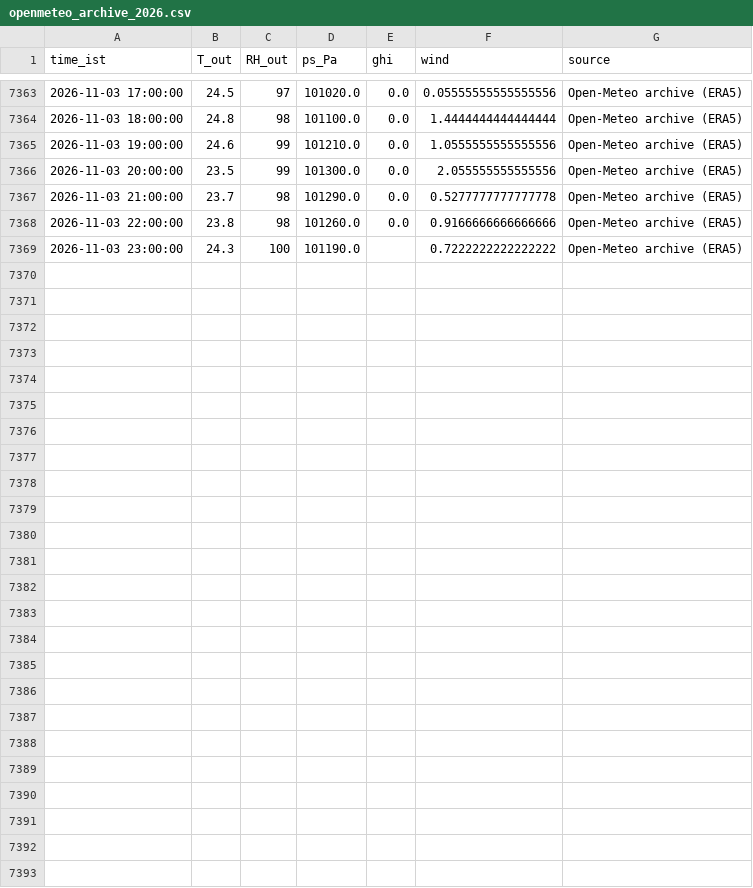
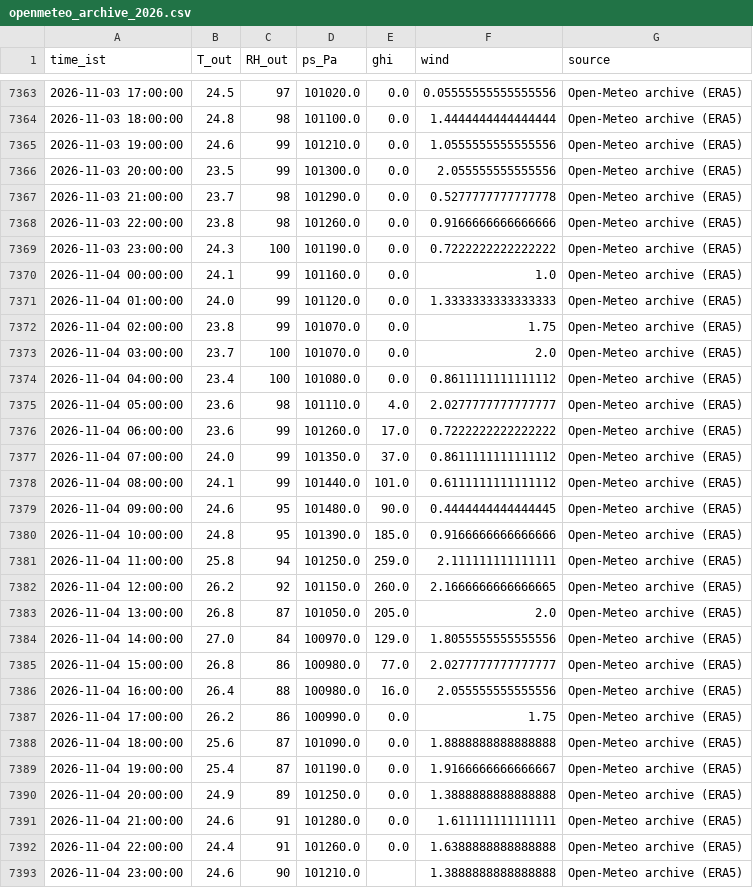
Before and after one commit to saineelam132-art/coldstorage, a CSV file: data/live/openmeteo_archive_2026.csv, drawn as a sheet; only a part is shown, gaps mark what is left out.

```diff
--- a/data/live/openmeteo_archive_2026.csv
+++ b/data/live/openmeteo_archive_2026.csv
@@ -7368,2 +7368,26 @@ time_ist,T_out,RH_out,ps_Pa,ghi,wind,source
 2026-11-03 22:00:00,23.8,98,101260.0,0.0,0.9166666666666666,Open-Meteo archive (ERA5)
-2026-11-03 23:00:00,24.3,100,101190.0,,0.7222222222222222,Open-Meteo archive (ERA5)
+2026-11-03 23:00:00,24.3,100,101190.0,0.0,0.7222222222222222,Open-Meteo archive (ERA5)
+2026-11-04 00:00:00,24.1,99,101160.0,0.0,1.0,Open-Meteo archive (ERA5)
+2026-11-04 01:00:00,24.0,99,101120.0,0.0,1.3333333333333333,Open-Meteo archive (ERA5)
+2026-11-04 02:00:00,23.8,99,101070.0,0.0,1.75,Open-Meteo archive (ERA5)
+2026-11-04 03:00:00,23.7,100,101070.0,0.0,2.0,Open-Meteo archive (ERA5)
+2026-11-04 04:00:00,23.4,100,101080.0,0.0,0.8611111111111112,Open-Meteo archive (ERA5)
+2026-11-04 05:00:00,23.6,98,101110.0,4.0,2.0277777777777777,Open-Meteo archive (ERA5)
+2026-11-04 06:00:00,23.6,99,101260.0,17.0,0.7222222222222222,Open-Meteo archive (ERA5)
+2026-11-04 07:00:00,24.0,99,101350.0,37.0,0.8611111111111112,Open-Meteo archive (ERA5)
+2026-11-04 08:00:00,24.1,99,101440.0,101.0,0.6111111111111112,Open-Meteo archive (ERA5)
+2026-11-04 09:00:00,24.6,95,101480.0,90.0,0.4444444444444445,Open-Meteo archive (ERA5)
+2026-11-04 10:00:00,24.8,95,101390.0,185.0,0.9166666666666666,Open-Meteo archive (ERA5)
+2026-11-04 11:00:00,25.8,94,101250.0,259.0,2.111111111111111,Open-Meteo archive (ERA5)
+2026-11-04 12:00:00,26.2,92,101150.0,260.0,2.1666666666666665,Open-Meteo archive (ERA5)
+2026-11-04 13:00:00,26.8,87,101050.0,205.0,2.0,Open-Meteo archive (ERA5)
+2026-11-04 14:00:00,27.0,84,100970.0,129.0,1.8055555555555556,Open-Meteo archive (ERA5)
+2026-11-04 15:00:00,26.8,86,100980.0,77.0,2.0277777777777777,Open-Meteo archive (ERA5)
+2026-11-04 16:00:00,26.4,88,100980.0,16.0,2.055555555555556,Open-Meteo archive (ERA5)
+2026-11-04 17:00:00,26.2,86,100990.0,0.0,1.75,Open-Meteo archive (ERA5)
+2026-11-04 18:00:00,25.6,87,101090.0,0.0,1.8888888888888888,Open-Meteo archive (ERA5)
+2026-11-04 19:00:00,25.4,87,101190.0,0.0,1.9166666666666667,Open-Meteo archive (ERA5)
+2026-11-04 20:00:00,24.9,89,101250.0,0.0,1.3888888888888888,Open-Meteo archive (ERA5)
+2026-11-04 21:00:00,24.6,91,101280.0,0.0,1.611111111111111,Open-Meteo archive (ERA5)
+2026-11-04 22:00:00,24.4,91,101260.0,0.0,1.6388888888888888,Open-Meteo archive (ERA5)
+2026-11-04 23:00:00,24.6,90,101210.0,,1.3888888888888888,Open-Meteo archive (ERA5)
```
Also changed, not shown: results/live/daily_current.csv, results/live/daily_recommended.csv, 57 other files.
